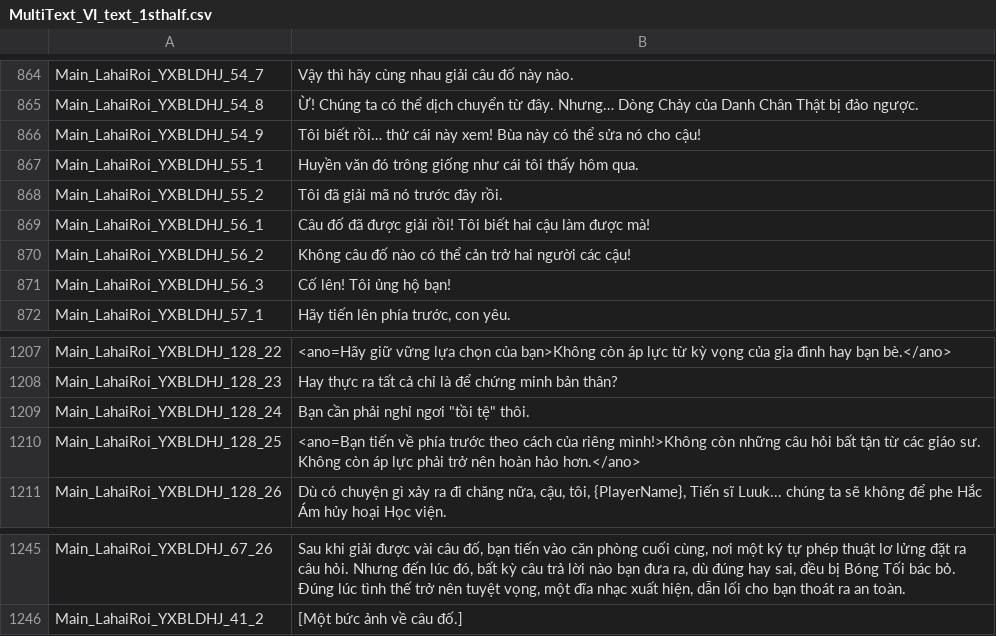
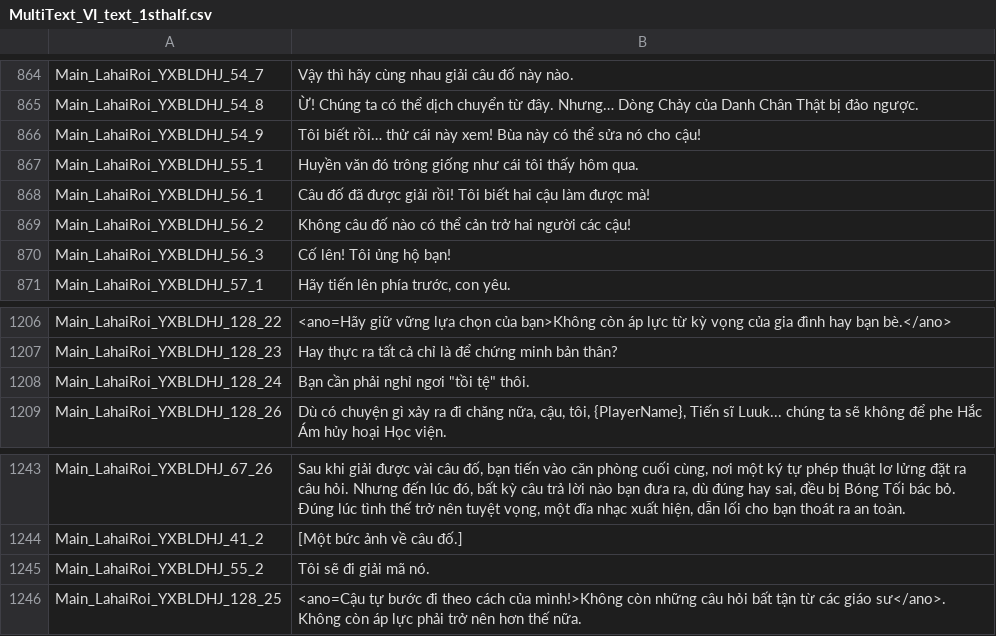
Before and after one commit to Lai-Hoang/wuwa-viet-hoa, a CSV file: TextGame/vi/MultiText_VI_text_1sthalf.csv, drawn as a sheet; only a part is shown, gaps mark what is left out.

```diff
--- a/TextGame/vi/MultiText_VI_text_1sthalf.csv
+++ b/TextGame/vi/MultiText_VI_text_1sthalf.csv
@@ -916,3 +916,2 @@ Main_LahaiRoi_YXBLDHJ_54_9,Tôi biết rồi… thử cái này xem! Bùa này c
 Main_LahaiRoi_YXBLDHJ_55_1,Huyền văn đó trông giống như cái tôi thấy hôm qua.
-Main_LahaiRoi_YXBLDHJ_55_2,Tôi đã giải mã nó trước đây rồi.
 Main_LahaiRoi_YXBLDHJ_56_1,Câu đố đã được giải rồi! Tôi biết hai cậu làm được mà!
@@ -1262,3 +1261,2 @@ Main_LahaiRoi_YXBLDHJ_128_23,Hay thực ra tất cả chỉ là để chứng mi
 Main_LahaiRoi_YXBLDHJ_128_24,"Bạn cần phải nghỉ ngơi ""tồi tệ"" thôi."
-Main_LahaiRoi_YXBLDHJ_128_25,<ano=Bạn tiến về phía trước theo cách của riêng mình!>Không còn những câu hỏi bất tận từ các giáo sư. Không còn áp lực phải trở nên hoàn hảo hơn.</ano>
 Main_LahaiRoi_YXBLDHJ_128_26,"Dù có chuyện gì xảy ra đi chăng nữa, cậu, tôi, {PlayerName}, Tiến sĩ Luuk... chúng ta sẽ không để phe Hắc Ám hủy hoại Học viện."
@@ -1300 +1298,3 @@ Main_LahaiRoi_YXBLDHJ_67_26,"Sau khi giải được vài câu đố, bạn ti
 Main_LahaiRoi_YXBLDHJ_41_2,[Một bức ảnh về câu đố.]
+Main_LahaiRoi_YXBLDHJ_55_2,Tôi sẽ đi giải mã nó.
+Main_LahaiRoi_YXBLDHJ_128_25,<ano=Cậu tự bước đi theo cách của mình!>Không còn những câu hỏi bất tận từ các giáo sư</ano>. Không còn áp lực phải trở nên hơn thế nữa.
```
Also changed, not shown: TextGame/vi/MultiText_VI_text_2ndhalf.csv, 3 other files.
